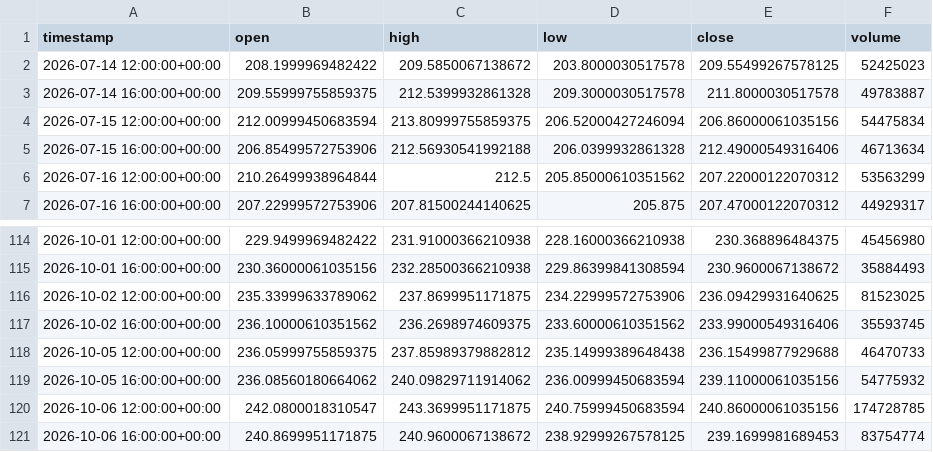
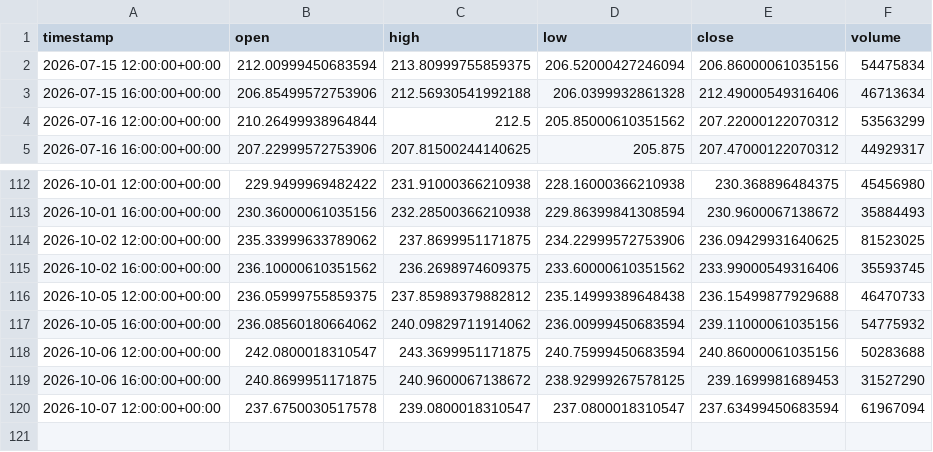
Before and after one commit to maraky122/mesa-brooks, a CSV file: data/ohlc/NVDA_4h.csv, drawn as a sheet; only a part is shown, gaps mark what is left out.

Commit message:
data: atualização automática de dados OHLC 2026-10-07 14:29 UTC

```diff
--- a/data/ohlc/NVDA_4h.csv
+++ b/data/ohlc/NVDA_4h.csv
@@ -1,4 +1,2 @@
 timestamp,open,high,low,close,volume
-2026-07-14 12:00:00+00:00,208.1999969482422,209.5850067138672,203.8000030517578,209.55499267578125,52425023
-2026-07-14 16:00:00+00:00,209.55999755859375,212.5399932861328,209.3000030517578,211.8000030517578,49783887
 2026-07-15 12:00:00+00:00,212.00999450683594,213.80999755859375,206.52000427246094,206.86000061035156,54475834
@@ -119,3 +117,4 @@ timestamp,open,high,low,close,volume
 2026-10-05 16:00:00+00:00,236.08560180664062,240.09829711914062,236.00999450683594,239.11000061035156,54775932
-2026-10-06 12:00:00+00:00,242.0800018310547,243.3699951171875,240.75999450683594,240.86000061035156,174728785
-2026-10-06 16:00:00+00:00,240.8699951171875,240.9600067138672,238.92999267578125,239.1699981689453,83754774
+2026-10-06 12:00:00+00:00,242.0800018310547,243.3699951171875,240.75999450683594,240.86000061035156,50283688
+2026-10-06 16:00:00+00:00,240.8699951171875,240.9600067138672,238.92999267578125,239.1699981689453,31527290
+2026-10-07 12:00:00+00:00,237.6750030517578,239.0800018310547,237.0800018310547,237.63499450683594,61967094
```
Also changed, not shown: data/ohlc/GCF_1d.csv, data/ohlc/GCF_1h.csv, 26 other files.
